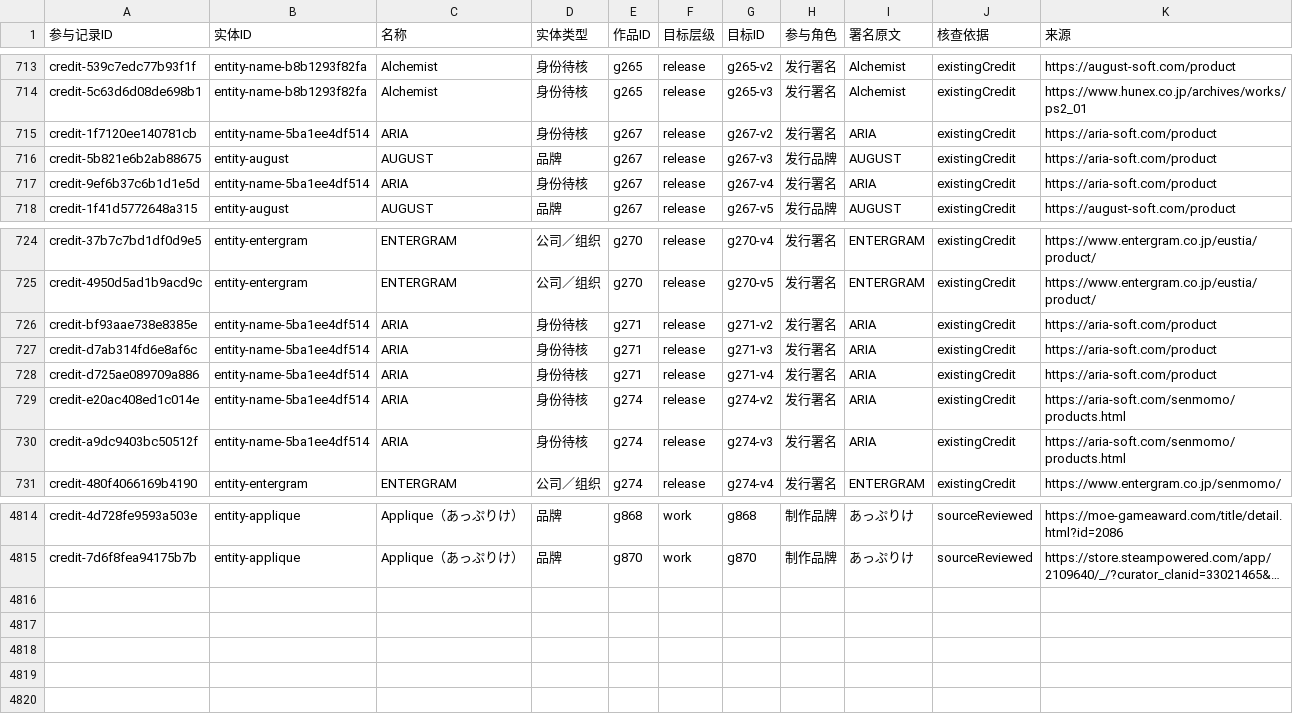
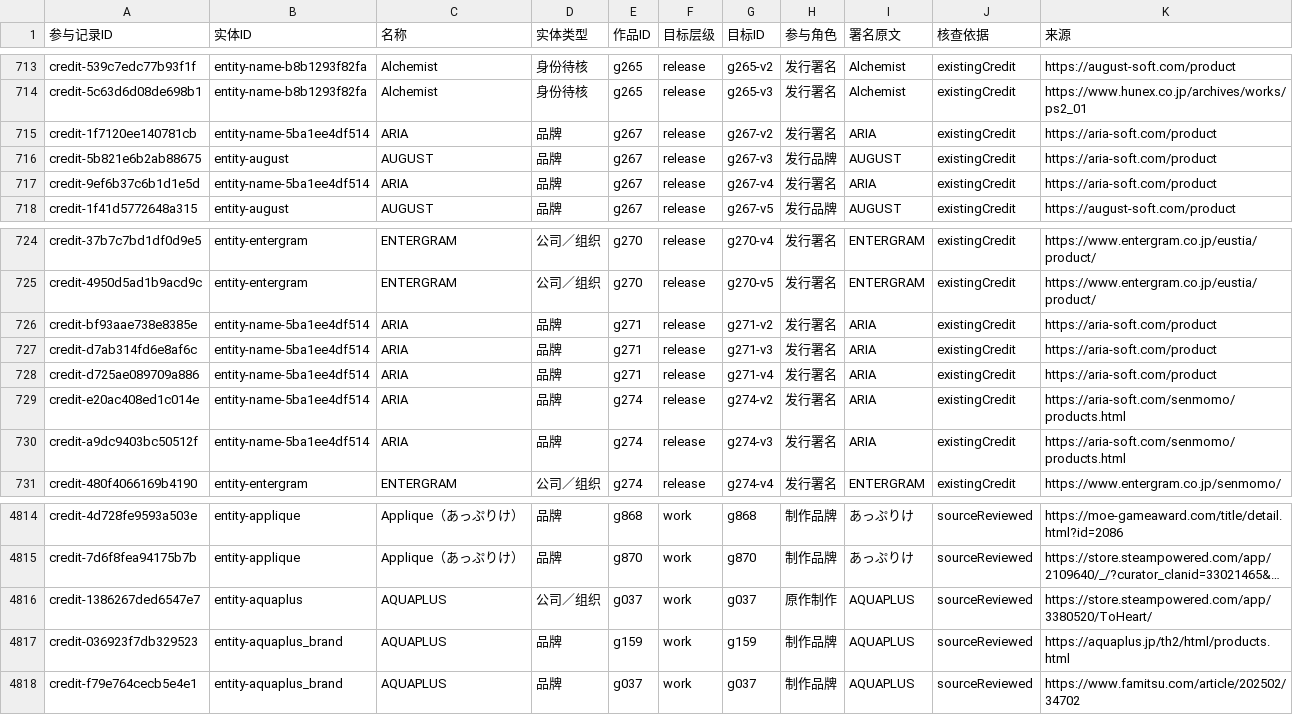
Before and after one commit to wt1234-donkey/visual-novel, a CSV file: data/entity-credits.csv, drawn as a sheet; only a part is shown, gaps mark what is left out; long unchanged cells end in …; the diff names each change by its address in the sheet, - before the commit and + after, or states it on an @@ line.

Commit message:
Review A-letter creators through ASa Project with scoped AQUAPLUS credits

```diff
--- a/data/entity-credits.csv
+++ b/data/entity-credits.csv
-D715 (实体类型): 身份待核
+D715 (实体类型): 品牌
-D717 (实体类型): 身份待核
+D717 (实体类型): 品牌
-D726:D730 (实体类型): 身份待核
+D726:D730 (实体类型): 品牌
+row 4816: credit-1386267ded6547e7 | entity-aquaplus | AQUAPLUS | 公司／组织 | g037 | work | g037 | 原作制作 | AQUAPLUS | sourceReviewed | https://store.steampowered.com/app/3380520/ToHeart/
+row 4817: credit-036923f7db329523 | entity-aquaplus_brand | AQUAPLUS | 品牌 | g159 | work | g159 | 制作品牌 | AQUAPLUS | sourceReviewed | https://aquaplus.jp/th2/html/products.html
+row 4818: credit-f79e764cecb5e4e1 | entity-aquaplus_brand | AQUAPLUS | 品牌 | g037 | work | g037 | 制作品牌 | AQUAPLUS | sourceReviewed | https://www.famitsu.com/article/202502/34702
```
Also changed, not shown: 17 other files.
